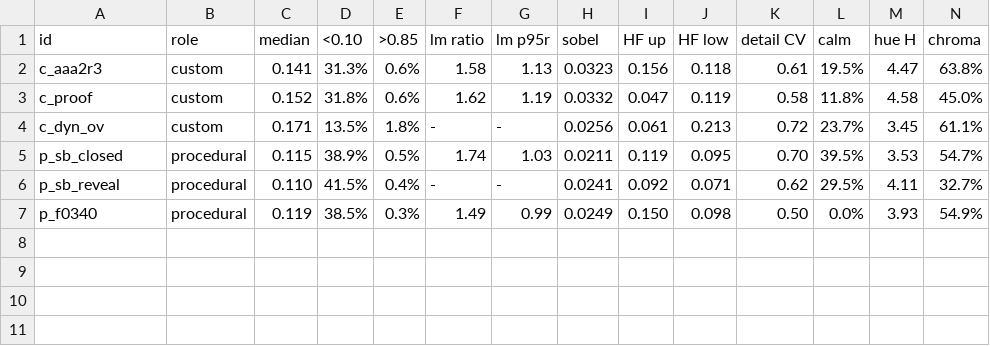
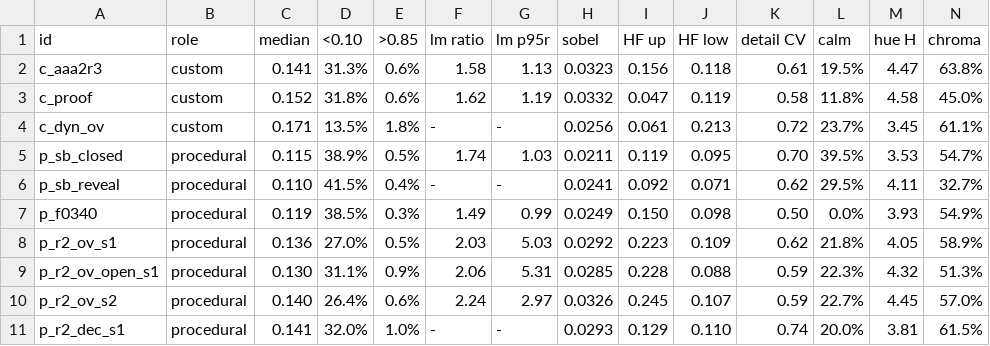
Before and after one commit to Noitues/REBEL_CELL, a CSV file: docs/concepts/route_map_graph/proc_vs_custom/metrics/p1_street.csv, drawn as a sheet; only a part is shown; rows hold the shown columns only; the diff names each change by its address in the sheet, - before the commit and + after, or states it on an @@ line.

```diff
--- a/docs/concepts/route_map_graph/proc_vs_custom/metrics/p1_street.csv
+++ b/docs/concepts/route_map_graph/proc_vs_custom/metrics/p1_street.csv
+row 8: p_r2_ov_s1 | procedural | 0.136 | 27.0% | 0.5% | 2.03 | 5.03 | 0.0292 | 0.223 | 0.109 | 0.62 | 21.8% | 4.05 | 58.9%
+row 9: p_r2_ov_open_s1 | procedural | 0.130 | 31.1% | 0.9% | 2.06 | 5.31 | 0.0285 | 0.228 | 0.088 | 0.59 | 22.3% | 4.32 | 51.3%
+row 10: p_r2_ov_s2 | procedural | 0.140 | 26.4% | 0.6% | 2.24 | 2.97 | 0.0326 | 0.245 | 0.107 | 0.59 | 22.7% | 4.45 | 57.0%
+row 11: p_r2_dec_s1 | procedural | 0.141 | 32.0% | 1.0% | - | - | 0.0293 | 0.129 | 0.110 | 0.74 | 20.0% | 3.81 | 61.5%
```
Also changed, not shown: 30 other files.
